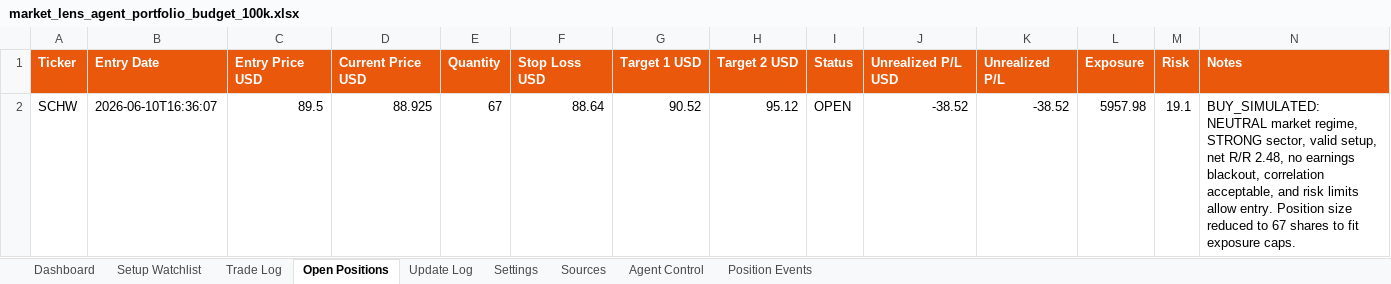
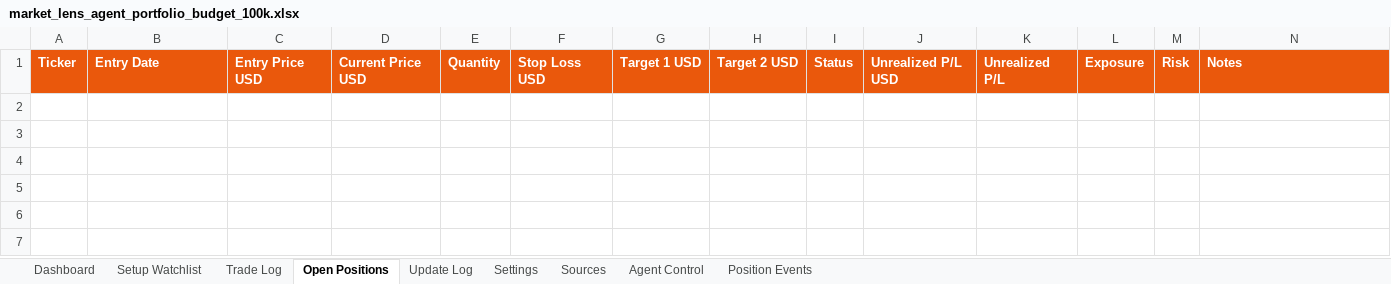
Before and after one commit to AviramDahan/market-lens-scanner, an Excel workbook: agent_tracker/market_lens_agent_portfolio_budget_100k.xlsx, sheet Open Positions, drawn as a sheet; only a part is shown; values as stored, in another font and other column widths than the file's, no borders; table styles not drawn; rows hold the shown columns only; the diff names each change by its address in the sheet, - before the commit and + after, or states it on an @@ line.

Commit message:
Update Market Lens position monitor

```diff
--- a/agent_tracker/market_lens_agent_portfolio_budget_100k.xlsx (sheet Open Positions)
+++ b/agent_tracker/market_lens_agent_portfolio_budget_100k.xlsx (sheet Open Positions)
-row 2: SCHW | 2026-06-10T16:36:07 | 89.5 | 88.925 | 67 | 88.64 | 90.52 | 95.12 | OPEN | -38.52 | -38.52 | 5957.98 | 19.1 | BUY_SIMULATED: NEUTRAL market regime, STRONG sector, valid setup, net R/R 2.48, no earnings blackout, correlation acceptable, and risk limits allow entry. Position size reduced to 67 shares to fit exposure caps.
```
Also changed, not shown: sheet Trade Log, sheet Position Events, sheet Update Log, 1 other file.
